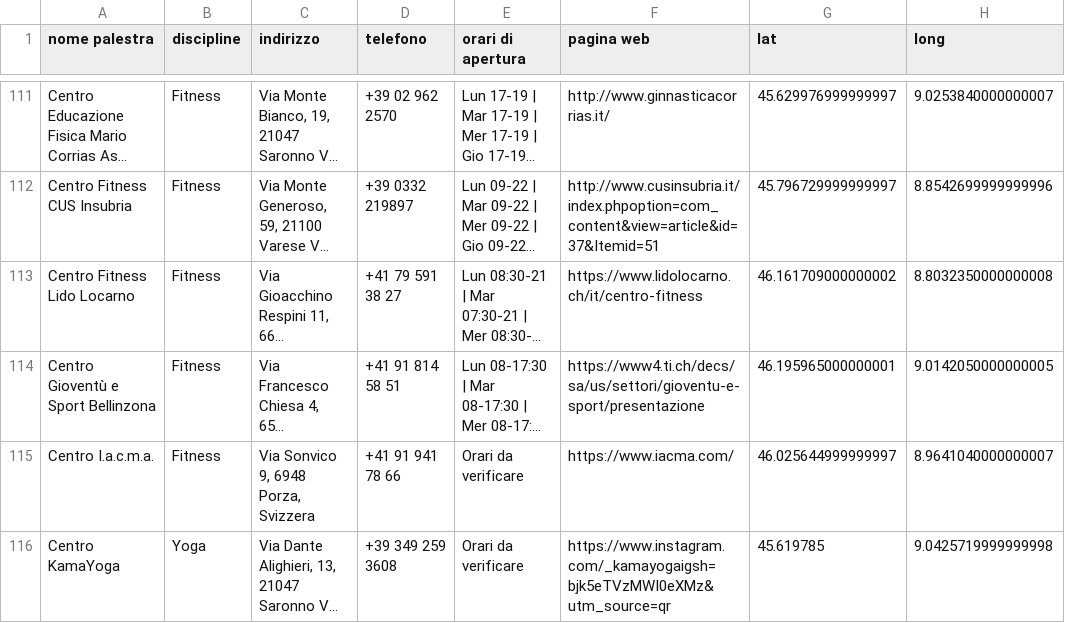
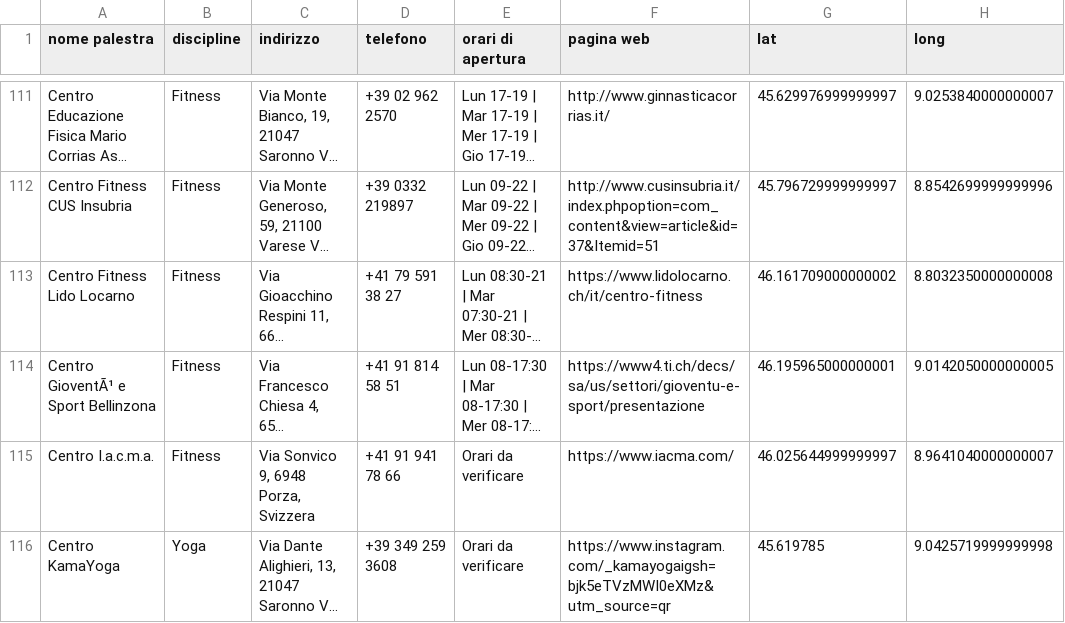
Before and after one commit to billiboi/Gym_finder, a CSV file: data/palestre.csv, drawn as a sheet; only a part is shown, gaps mark what is left out; long unchanged cells end in …; the diff covers the shown part only; the diff names each change by its address in the sheet, - before the commit and + after, or states it on an @@ line.

```diff
--- a/data/palestre.csv
+++ b/data/palestre.csv
-A114 (nome palestra): Centro Gioventù e Sport Bellinzona
+A114 (nome palestra): Centro GioventÃ¹ e Sport Bellinzona
```
Also changed, not shown: 2 removed rows and 32 edited cells elsewhere in this file, static/palestre.csv, 2 other files.
